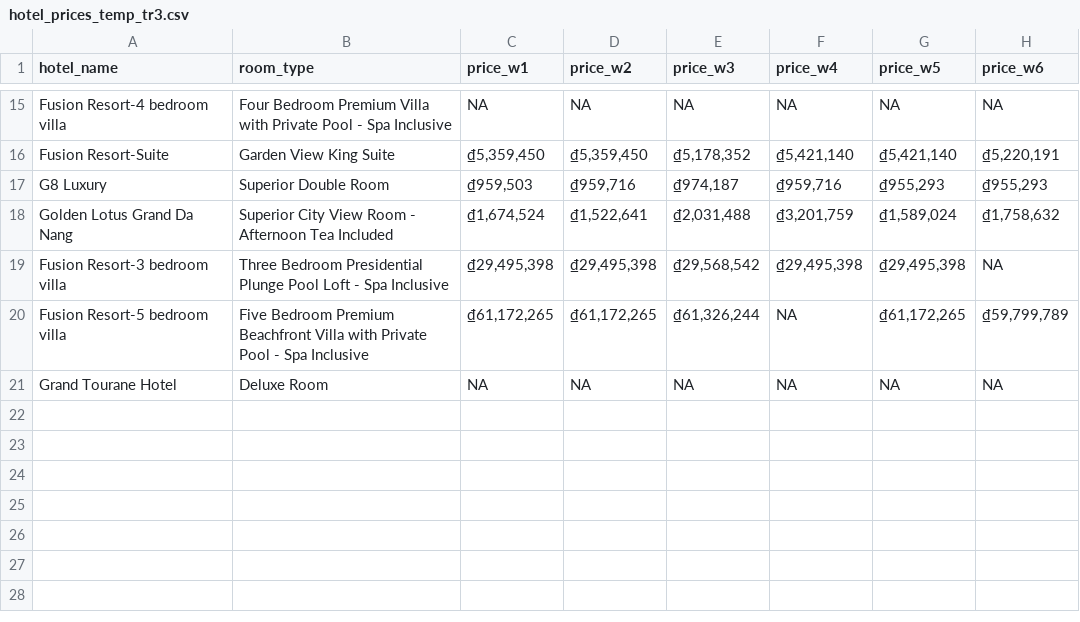
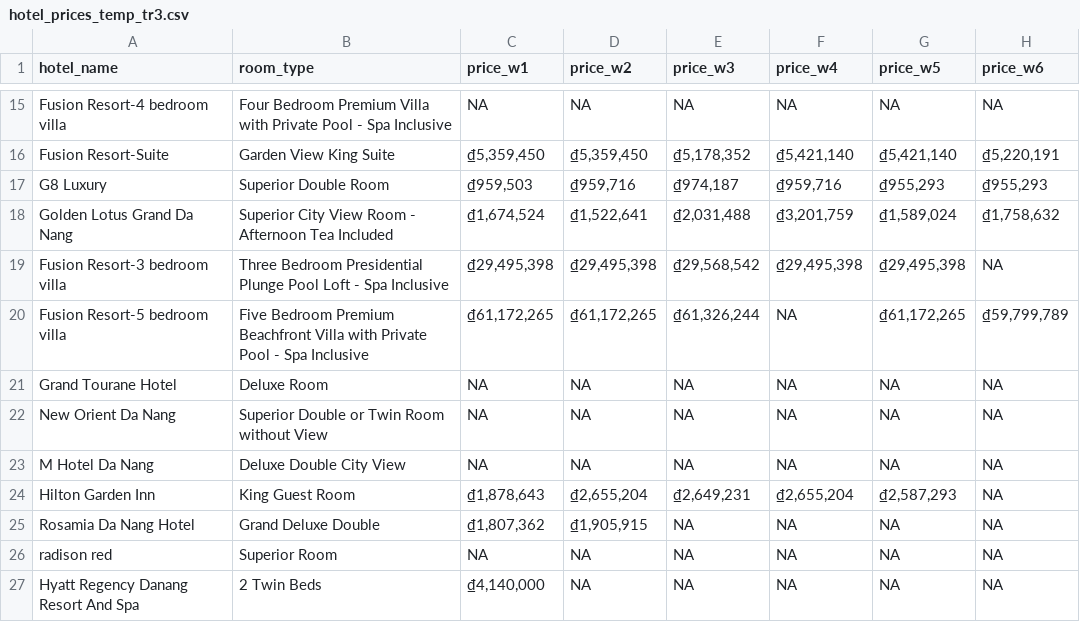
Before and after one commit to hchinhtrung/mvillage-email-template, a CSV file: 31.crawl-tool/tr3/hotel_prices_temp_tr3.csv, drawn as a sheet; only a part is shown, gaps mark what is left out; the diff names each change by its address in the sheet, - before the commit and + after, or states it on an @@ line.

```diff
--- a/31.crawl-tool/tr3/hotel_prices_temp_tr3.csv
+++ b/31.crawl-tool/tr3/hotel_prices_temp_tr3.csv
+row 22: New Orient Da Nang | Superior Double or Twin Room without View | NA | NA | NA | NA | NA | NA
+row 23: M Hotel Da Nang | Deluxe Double City View | NA | NA | NA | NA | NA | NA
+row 24: Hilton Garden Inn | King Guest Room | ₫1,878,643 | ₫2,655,204 | ₫2,649,231 | ₫2,655,204 | ₫2,587,293 | NA
+row 25: Rosamia Da Nang Hotel | Grand Deluxe Double | ₫1,807,362 | ₫1,905,915 | NA | NA | NA | NA
+row 26: radison red | Superior Room | NA | NA | NA | NA | NA | NA
+row 27: Hyatt Regency Danang Resort And Spa | 2 Twin Beds | ₫4,140,000 | NA | NA | NA | NA | NA
```
Also changed, not shown: 31.crawl-tool/tr1/hotel_prices_temp_tr1.csv, 3 other files.
